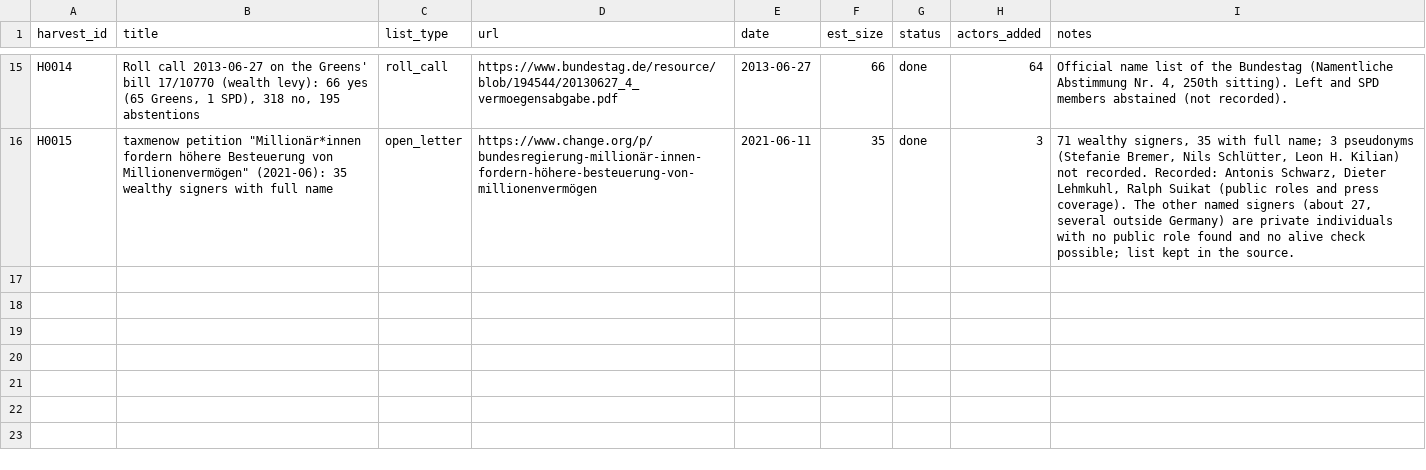
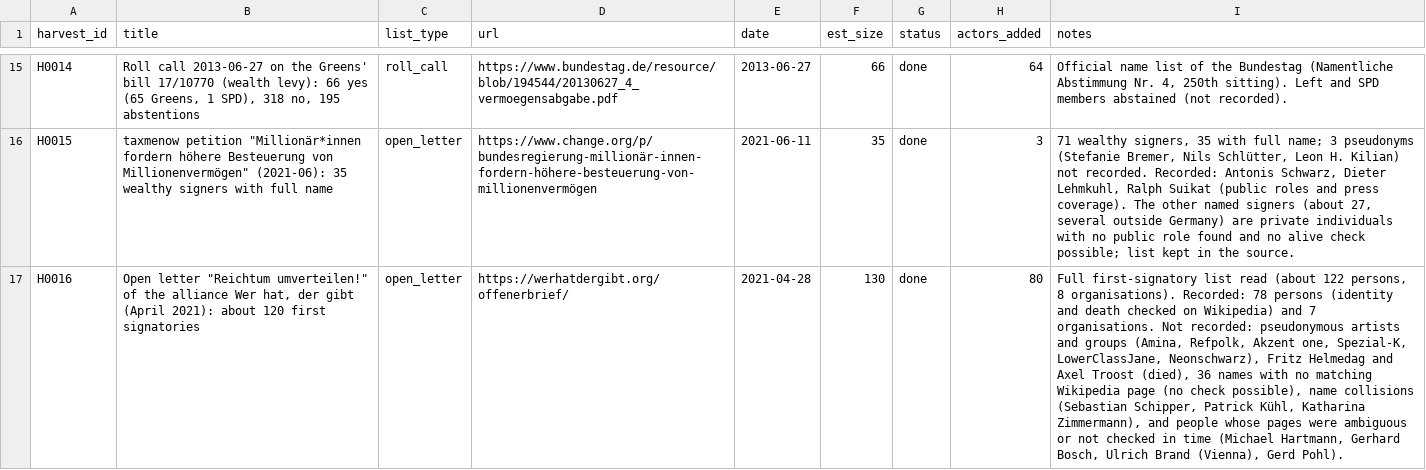
Before and after one commit to Egalitaristen/wealth-tax-database, a CSV file: data/de/harvest.csv, drawn as a sheet; only a part is shown, gaps mark what is left out; the diff names each change by its address in the sheet, - before the commit and + after, or states it on an @@ line.

```diff
--- a/data/de/harvest.csv
+++ b/data/de/harvest.csv
+row 17: H0016 | Open letter "Reichtum umverteilen!" of the alliance Wer hat, der gibt (April 2021): about 120 first signatories | open_letter | https://werhatdergibt.org/offenerbrief/ | 2021-04-28 | 130 | done | 80 | Full first-signatory list read (about 122 persons, 8 organisations). Recorded: 78 persons (identity and death checked on Wikipedia) and 7 organisations. Not recorded: pseudonymous artists and groups (Amina, Refpolk, Akzent one, Spezial-K, LowerClassJane, Neonschwarz), Fritz Helmedag and Axel Troost (died), 36 names with no matching Wikipedia page (no check possible), name collisions (Sebastian Schipper, Patrick Kühl, Katharina Zimmermann), and people whose pages were ambiguous or not checked in time (Michael Hartmann, Gerhard Bosch, Ulrich Brand (Vienna), Gerd Pohl).
```
Also changed, not shown: data/de/exclusions.csv, 2 other files.
